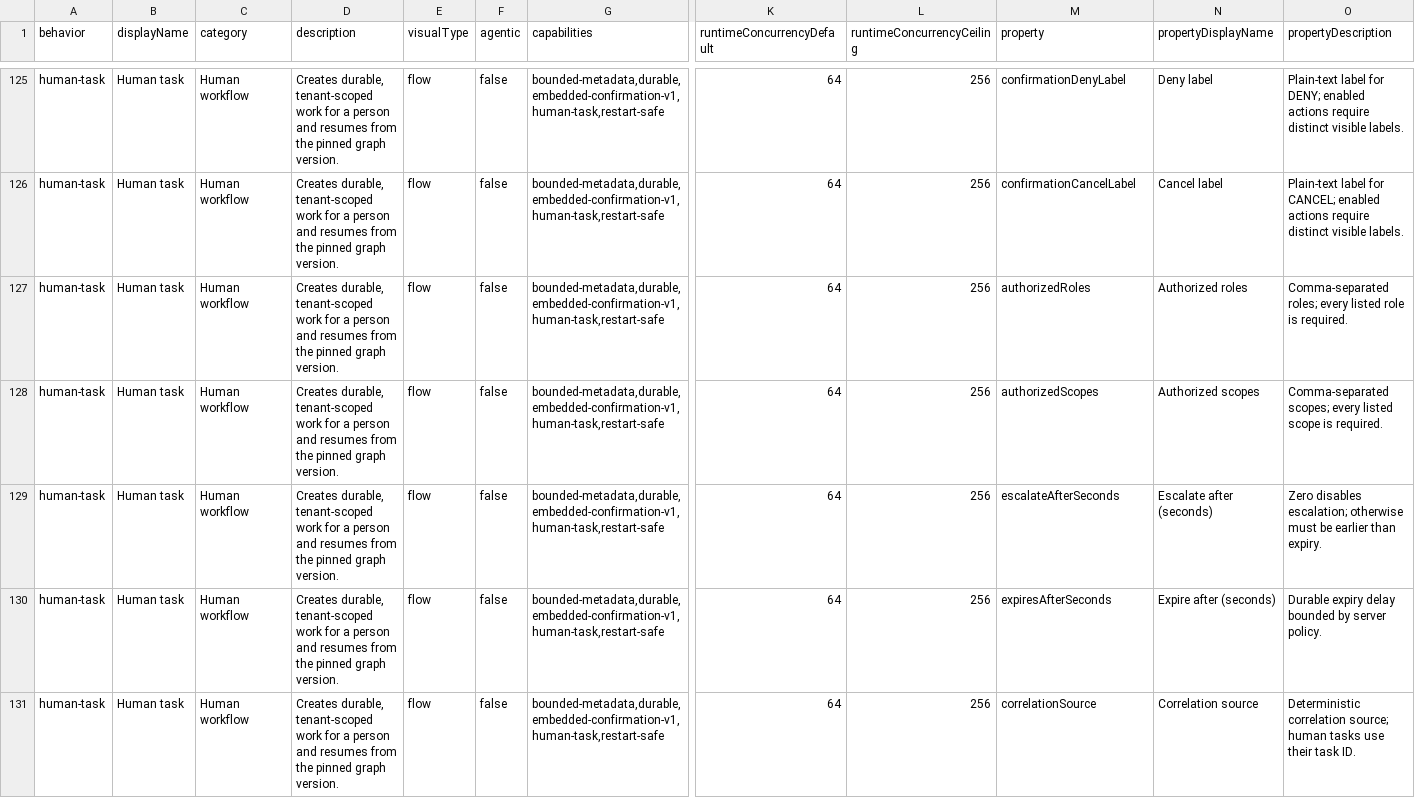
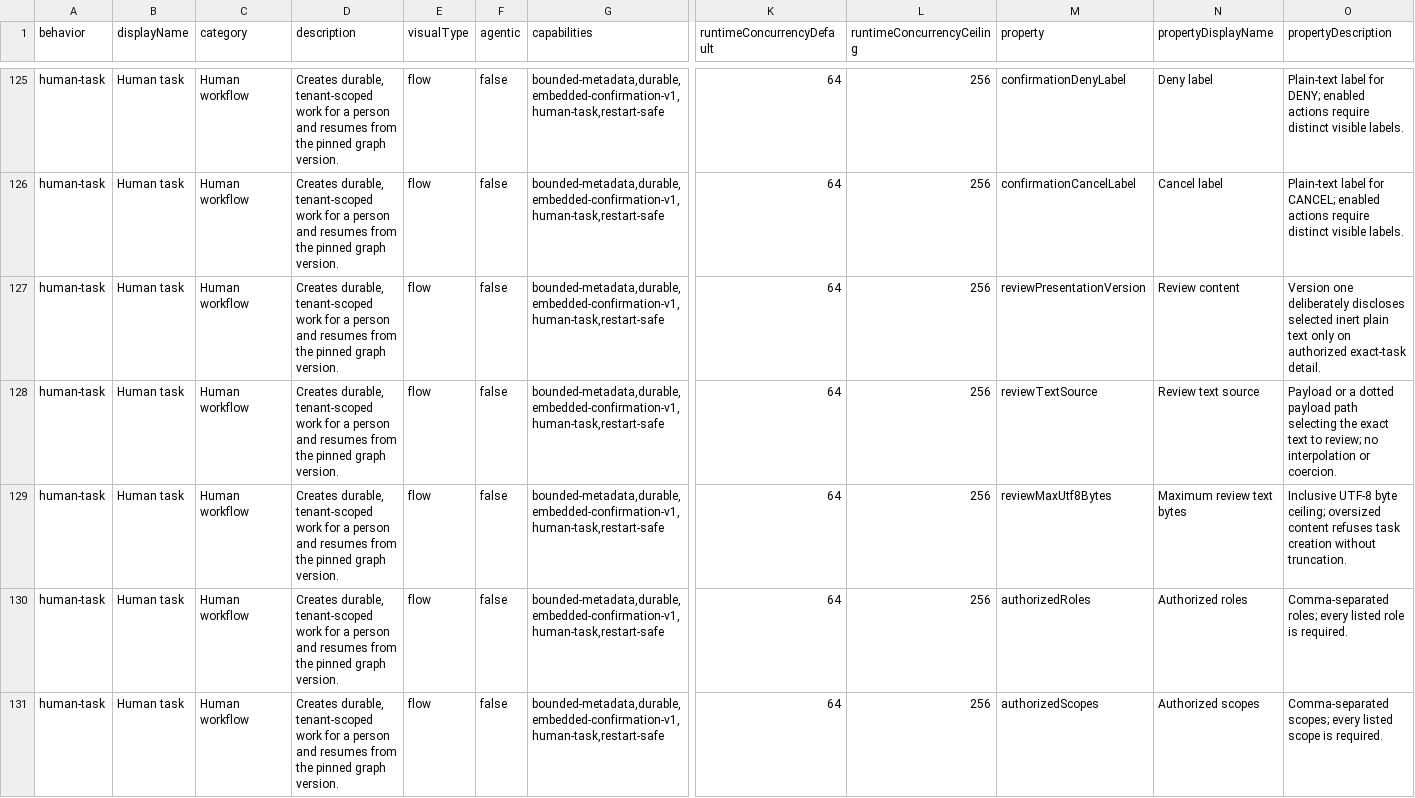
Before and after one commit to ravenroot-ai/ravenroot, a TSV file: docs/reference/node-descriptor-contracts.tsv, drawn as a sheet; only a part is shown, gaps mark what is left out; the shorter side is filled out with more unchanged rows; rows hold the shown columns only; the diff names each change by its address in the sheet, - before the commit and + after, or states it on an @@ line.

```diff
--- a/docs/reference/node-descriptor-contracts.tsv
+++ b/docs/reference/node-descriptor-contracts.tsv
+row 127: human-task | Human task | Human workflow | Creates durable, tenant-scoped work for a person and resumes from the pinned graph version. | flow | false | bounded-metadata,durable,embedded-confirmation-v1,human-task,restart-safe | 64 | 256 | reviewPresentationVersion | Review content | Version one deliberately discloses selected inert plain text only on authorized exact-task detail.
+row 128: human-task | Human task | Human workflow | Creates durable, tenant-scoped work for a person and resumes from the pinned graph version. | flow | false | bounded-metadata,durable,embedded-confirmation-v1,human-task,restart-safe | 64 | 256 | reviewTextSource | Review text source | Payload or a dotted payload path selecting the exact text to review; no interpolation or coercion.
+row 129: human-task | Human task | Human workflow | Creates durable, tenant-scoped work for a person and resumes from the pinned graph version. | flow | false | bounded-metadata,durable,embedded-confirmation-v1,human-task,restart-safe | 64 | 256 | reviewMaxUtf8Bytes | Maximum review text bytes | Inclusive UTF-8 byte ceiling; oversized content refuses task creation without truncation.
```
Also changed, not shown: 52 other files.
